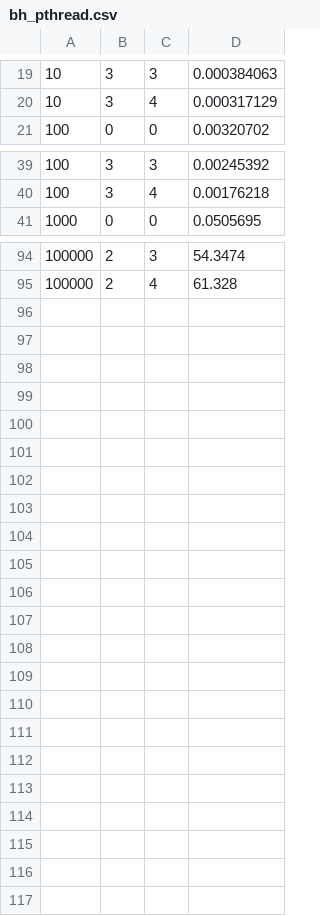
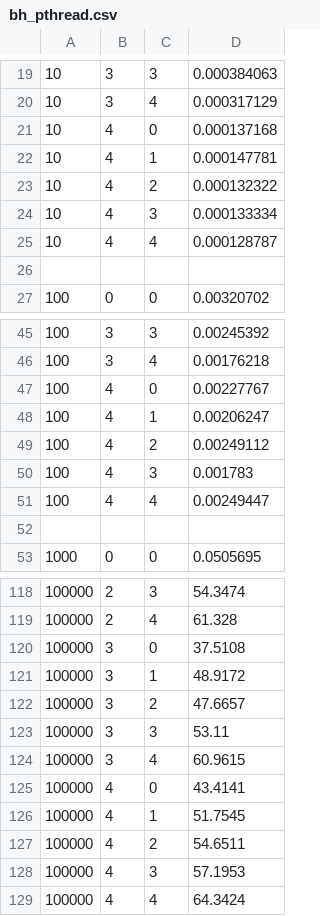
Before and after one commit to cjcjcj/hpc_studying, a CSV file: pp/nbody/results/bh_pthread.csv, drawn as a sheet; only a part is shown, gaps mark what is left out; the diff covers the shown part only; the diff names each change by its address in the sheet, - before the commit and + after, or states it on an @@ line.

Commit message:
fullfilled data for omp&pthread

```diff
--- a/pp/nbody/results/bh_pthread.csv
+++ b/pp/nbody/results/bh_pthread.csv
+row 21: 10 | 4 | 0 | 0.000137168
+row 22: 10 | 4 | 1 | 0.000147781
+row 23: 10 | 4 | 2 | 0.000132322
+row 24: 10 | 4 | 3 | 0.000133334
+row 25: 10 | 4 | 4 | 0.000128787
+row 26: (empty)
+row 47: 100 | 4 | 0 | 0.00227767
+row 48: 100 | 4 | 1 | 0.00206247
+row 49: 100 | 4 | 2 | 0.00249112
+row 50: 100 | 4 | 3 | 0.001783
+row 51: 100 | 4 | 4 | 0.00249447
+row 52: (empty)
+row 120: 100000 | 3 | 0 | 37.5108
+row 121: 100000 | 3 | 1 | 48.9172
+row 122: 100000 | 3 | 2 | 47.6657
+row 123: 100000 | 3 | 3 | 53.11
+row 124: 100000 | 3 | 4 | 60.9615
+row 125: 100000 | 4 | 0 | 43.4141
+row 126: 100000 | 4 | 1 | 51.7545
+row 127: 100000 | 4 | 2 | 54.6511
+row 128: 100000 | 4 | 3 | 57.1953
+row 129: 100000 | 4 | 4 | 64.3424
```
Also changed, not shown: 12 added rows elsewhere in this file, pp/nbody/results/bh_omp.csv, pp/nbody/results/nn_omp.csv, 1 other file.
